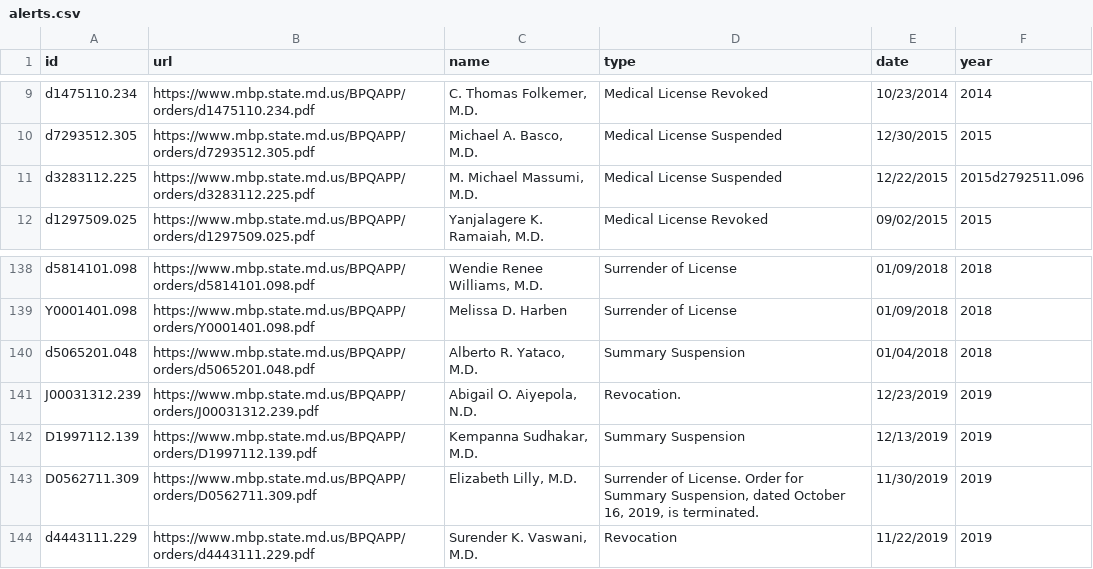
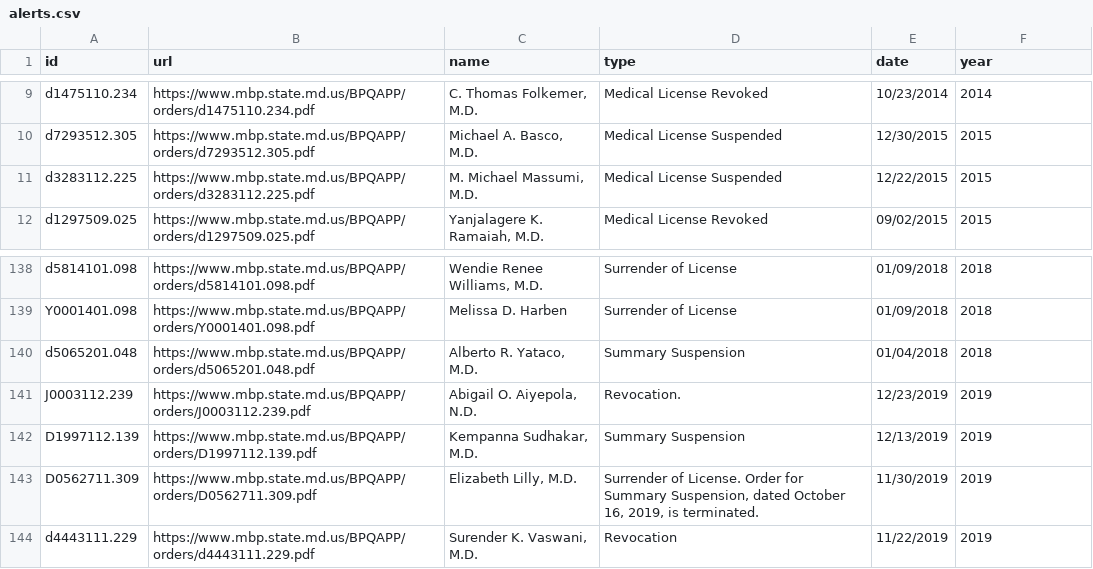
Before and after one commit to NewsAppsUMD/bad-docs, a CSV file: alerts.csv, drawn as a sheet; only a part is shown, gaps mark what is left out; the diff covers the shown part only.

```diff
--- a/alerts.csv
+++ b/alerts.csv
@@ -10,3 +10,3 @@ d1475110.234,https://www.mbp.state.md.us/BPQAPP/orders/d1475110.234.pdf,"C. Thom
 d7293512.305,https://www.mbp.state.md.us/BPQAPP/orders/d7293512.305.pdf,"Michael A. Basco, M.D.",Medical License Suspended,12/30/2015,2015
-d3283112.225,https://www.mbp.state.md.us/BPQAPP/orders/d3283112.225.pdf,"M. Michael Massumi, M.D.",Medical License Suspended,12/22/2015,2015d2792511.096
+d3283112.225,https://www.mbp.state.md.us/BPQAPP/orders/d3283112.225.pdf,"M. Michael Massumi, M.D.",Medical License Suspended,12/22/2015,2015
 d1297509.025,https://www.mbp.state.md.us/BPQAPP/orders/d1297509.025.pdf,"Yanjalagere K. Ramaiah, M.D.",Medical License Revoked,09/02/2015,2015
@@ -140,3 +140,3 @@ Y0001401.098,https://www.mbp.state.md.us/BPQAPP/orders/Y0001401.098.pdf,Melissa
 d5065201.048,https://www.mbp.state.md.us/BPQAPP/orders/d5065201.048.pdf,"Alberto R. Yataco, M.D.",Summary Suspension,01/04/2018,2018
-J00031312.239,https://www.mbp.state.md.us/BPQAPP/orders/J00031312.239.pdf,"Abigail O. Aiyepola, N.D.",Revocation.,12/23/2019,2019
+J0003112.239,https://www.mbp.state.md.us/BPQAPP/orders/J0003112.239.pdf,"Abigail O. Aiyepola, N.D.",Revocation.,12/23/2019,2019
 D1997112.139,https://www.mbp.state.md.us/BPQAPP/orders/D1997112.139.pdf,"Kempanna Sudhakar, M.D.",Summary Suspension,12/13/2019,2019
```
Also changed, not shown: 8 added rows and 7 edited cells elsewhere in this file, clean_nametype.csv, modified_alerts.csv, 6 other files.
